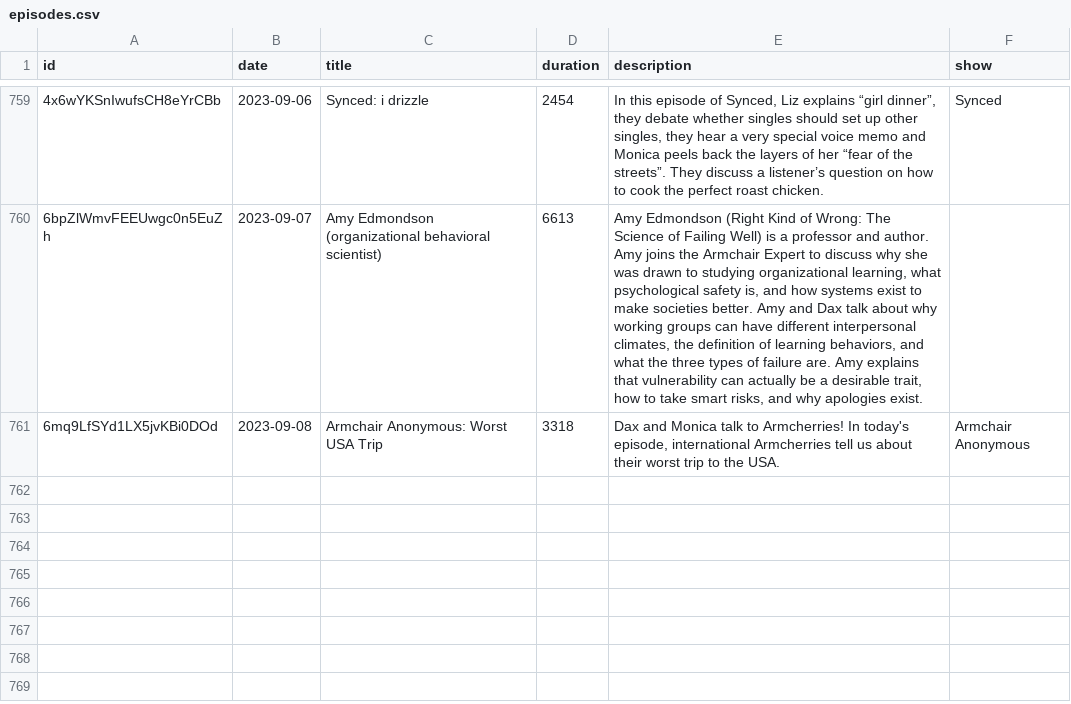
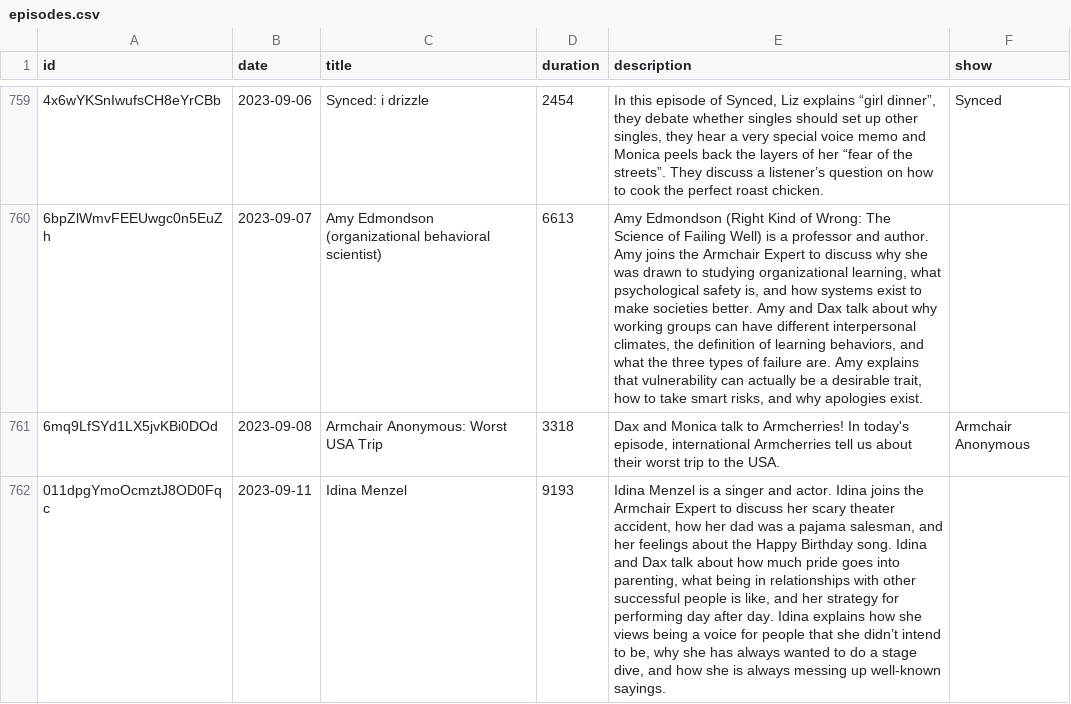
Before and after one commit to bldavies/ArmchairExpert, a CSV file: episodes.csv, drawn as a sheet; only a part is shown, gaps mark what is left out; the diff names each change by its address in the sheet, - before the commit and + after, or states it on an @@ line.

Commit message:
Add latest episode

```diff
--- a/episodes.csv
+++ b/episodes.csv
+row 762: 011dpgYmoOcmztJ8OD0Fqc | 2023-09-11 | Idina Menzel | 9193 | Idina Menzel is a singer and actor. Idina joins the Armchair Expert to discuss her scary theater accident, how her dad was a pajama salesman, and her feelings about the Happy Birthday song. Idina and Dax talk about how much pride goes into parenting, what being in relationships with other successful people is like, and her strategy for performing day after day. Idina explains how she views being a voice for people that she didn’t intend to be, why she has always wanted to do a stage dive, and how she is always messing up well-known sayings.
```
Also changed, not shown: 1 other file.
